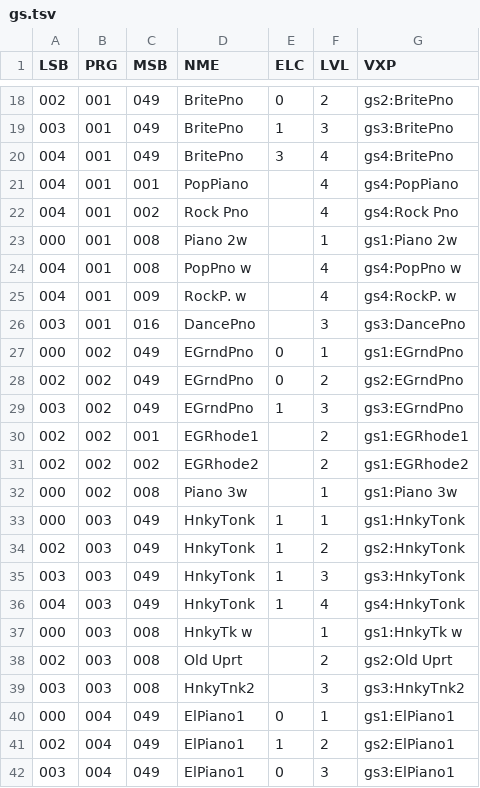
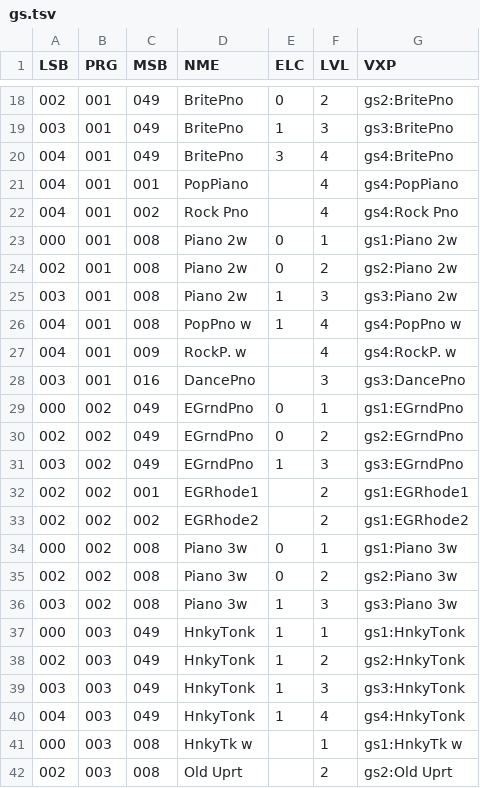
Before and after one commit to ltgcgo/octavia, a TSV file: data/bank/gs.tsv, drawn as a sheet; only a part is shown, gaps mark what is left out; the shorter side is filled out with more unchanged rows.

```diff
--- a/data/bank/gs.tsv
+++ b/data/bank/gs.tsv
@@ -22,4 +22,6 @@ LSB	PRG	MSB	NME	ELC	LVL	VXP
 004	001	002	Rock Pno		4	gs4:Rock Pno
-000	001	008	Piano 2w		1	gs1:Piano 2w
-004	001	008	PopPno w		4	gs4:PopPno w
+000	001	008	Piano 2w	0	1	gs1:Piano 2w
+002	001	008	Piano 2w	0	2	gs2:Piano 2w
+003	001	008	Piano 2w	1	3	gs3:Piano 2w
+004	001	008	PopPno w	1	4	gs4:PopPno w
 004	001	009	RockP. w		4	gs4:RockP. w
@@ -31,3 +33,5 @@ LSB	PRG	MSB	NME	ELC	LVL	VXP
 002	002	002	EGRhode2		2	gs1:EGRhode2
-000	002	008	Piano 3w		1	gs1:Piano 3w
+000	002	008	Piano 3w	0	1	gs1:Piano 3w
+002	002	008	Piano 3w	0	2	gs2:Piano 3w
+003	002	008	Piano 3w	1	3	gs3:Piano 3w
 000	003	049	HnkyTonk	1	1	gs1:HnkyTonk
```
Also changed, not shown: data/bank/gs.prop.tsv, data/map/gs.12.tsv, 4 other files.
